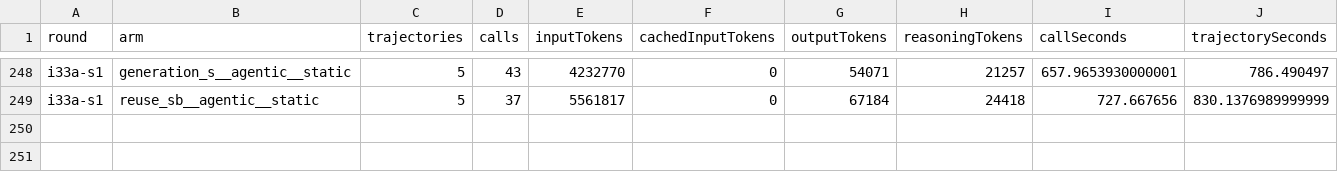
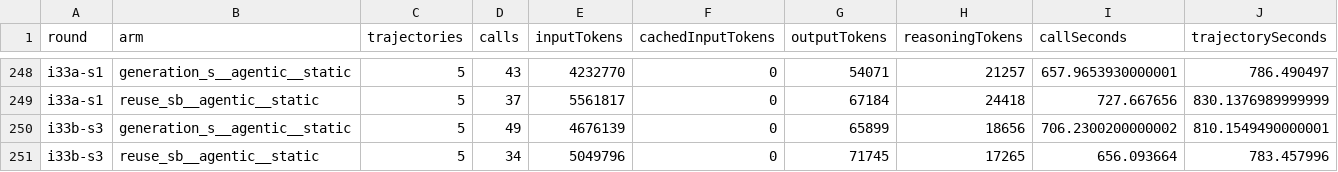
Before and after one commit to eliahilse/asteria, a CSV file: research/iterations/cost-summary.csv, drawn as a sheet; only a part is shown, gaps mark what is left out; the diff names each change by its address in the sheet, - before the commit and + after, or states it on an @@ line.

Commit message:
I33b collected and published; the paper's strategy table complete (v13 documents, two cells, N = 10 per row); index rows for the companion rounds; workbench data and pages refreshed

```diff
--- a/research/iterations/cost-summary.csv
+++ b/research/iterations/cost-summary.csv
+row 250: i33b-s3 | generation_s__agentic__static | 5 | 49 | 4676139 | 0 | 65899 | 18656 | 706.2300200000002 | 810.1549490000001
+row 251: i33b-s3 | reuse_sb__agentic__static | 5 | 34 | 5049796 | 0 | 71745 | 17265 | 656.093664 | 783.457996
```
Also changed, not shown: 41 other files.
